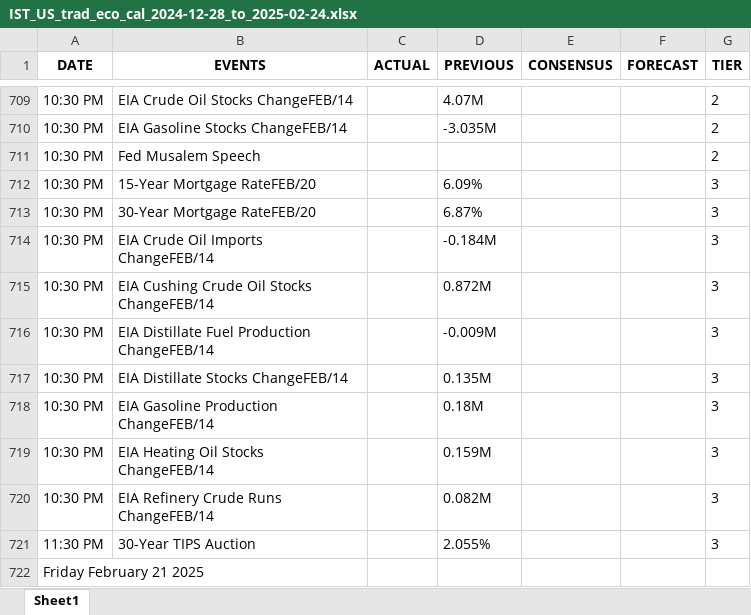
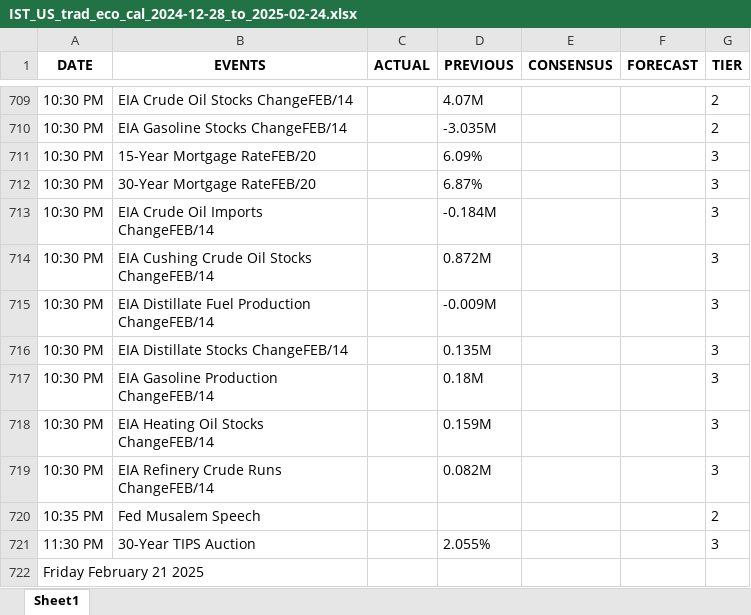
Before and after one commit to krishangguptafibonacciresearch/TradingEconomicsCalendar, an Excel workbook: Input_data/IST_US_trad_eco_cal_2024-12-28_to_2025-02-24.xlsx, sheet Sheet1, drawn as a sheet; only a part is shown, gaps mark what is left out; values as stored, in another font and other column widths than the file's, no borders; removed rows and columns are numbered as before the commit, all else as after; the diff names each change by its address in the sheet, - before the commit and + after, or states it on an @@ line.

```diff
--- a/Input_data/IST_US_trad_eco_cal_2024-12-28_to_2025-02-24.xlsx (sheet Sheet1)
+++ b/Input_data/IST_US_trad_eco_cal_2024-12-28_to_2025-02-24.xlsx (sheet Sheet1)
-row 711: 10:30 PM | Fed Musalem Speech |  |  |  |  | 2
+row 720: 10:35 PM | Fed Musalem Speech |  |  |  |  | 2
```
Also changed, not shown: 6 other files.
